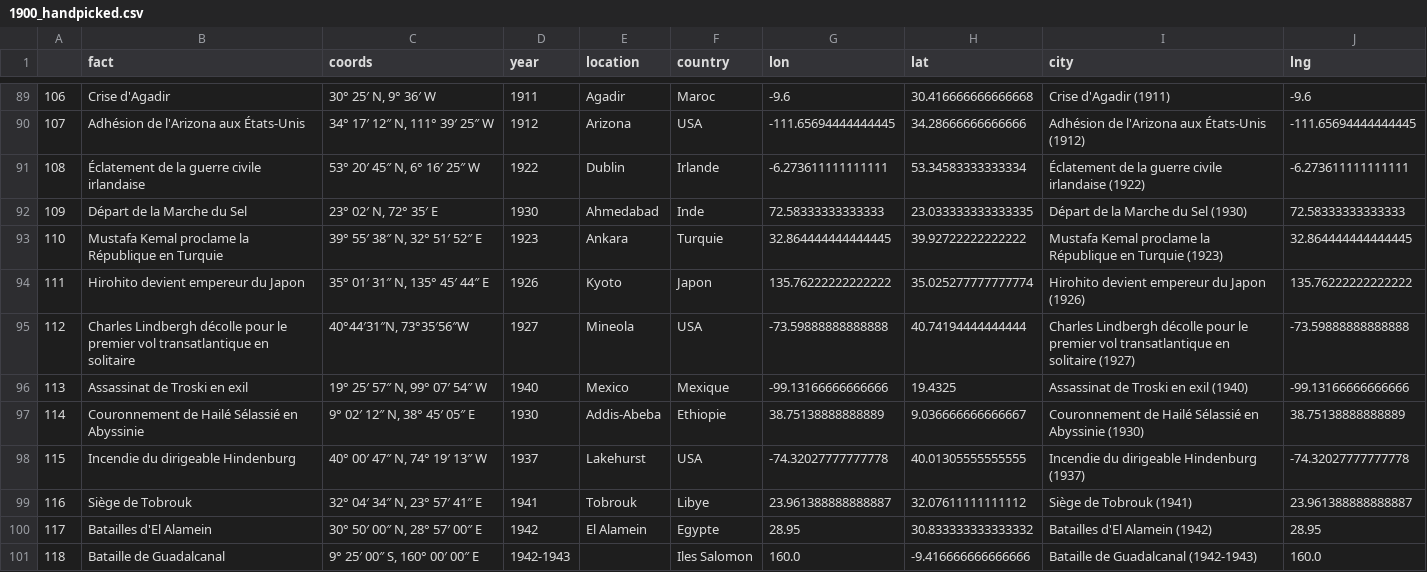
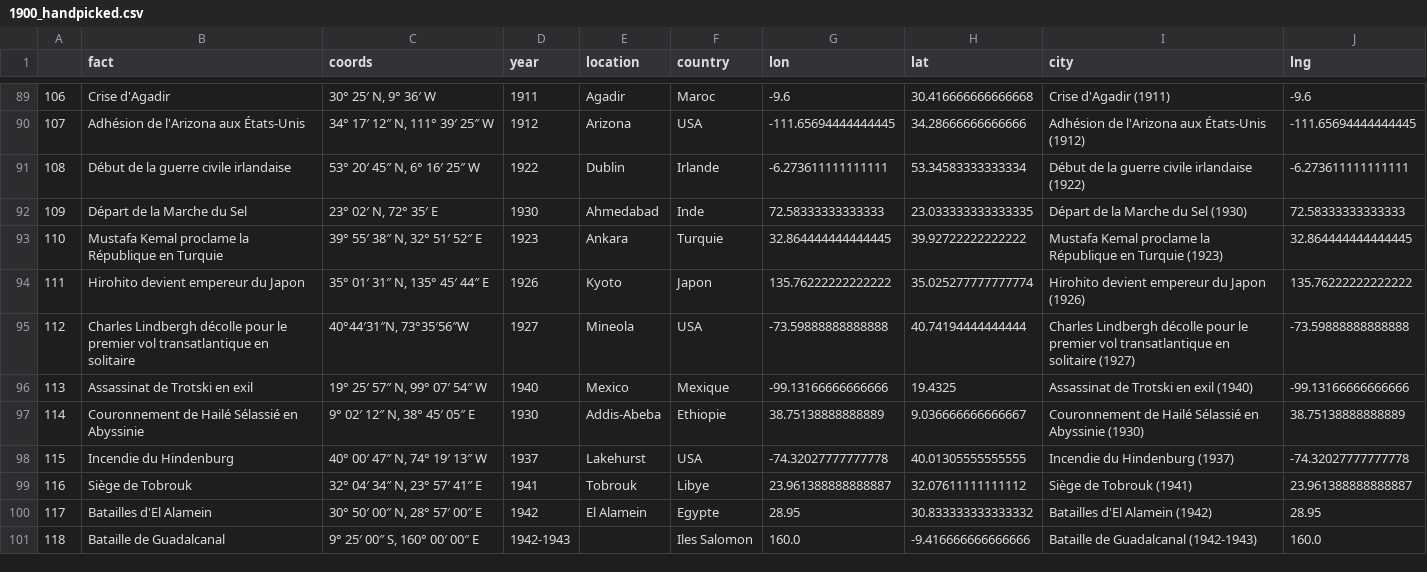
Before and after one commit to felix-martel/amstramdam, a CSV file: data/historic/1900_handpicked.csv, drawn as a sheet; only a part is shown, gaps mark what is left out; the diff covers the shown part only.

```diff
--- a/data/historic/1900_handpicked.csv
+++ b/data/historic/1900_handpicked.csv
@@ -90,3 +90,3 @@
 107,Adhésion de l'Arizona aux États-Unis,"34° 17′ 12″ N, 111° 39′ 25″ W",1912,Arizona,USA,-111.65694444444445,34.28666666666666,Adhésion de l'Arizona aux États-Unis (1912),-111.65694444444445
-108,Éclatement de la guerre civile irlandaise,"53° 20′ 45″ N, 6° 16′ 25″ W",1922,Dublin,Irlande,-6.273611111111111,53.34583333333334,Éclatement de la guerre civile irlandaise (1922),-6.273611111111111
+108,Début de la guerre civile irlandaise,"53° 20′ 45″ N, 6° 16′ 25″ W",1922,Dublin,Irlande,-6.273611111111111,53.34583333333334,Début de la guerre civile irlandaise (1922),-6.273611111111111
 109,Départ de la Marche du Sel,"23° 02′ N, 72° 35′ E",1930,Ahmedabad,Inde,72.58333333333333,23.033333333333335,Départ de la Marche du Sel (1930),72.58333333333333
@@ -95,5 +95,5 @@
 112,Charles Lindbergh décolle pour le premier vol transatlantique en solitaire,"40°44′31″N, 73°35′56″W",1927,Mineola,USA,-73.59888888888888,40.74194444444444,Charles Lindbergh décolle pour le premier vol transatlantique en solitaire (1927),-73.59888888888888
-113,Assassinat de Troski en exil,"19° 25′ 57″ N, 99° 07′ 54″ W",1940,Mexico,Mexique,-99.13166666666666,19.4325,Assassinat de Troski en exil (1940),-99.13166666666666
+113,Assassinat de Trotski en exil,"19° 25′ 57″ N, 99° 07′ 54″ W",1940,Mexico,Mexique,-99.13166666666666,19.4325,Assassinat de Trotski en exil (1940),-99.13166666666666
 114,Couronnement de Hailé Sélassié en Abyssinie,"9° 02′ 12″ N, 38° 45′ 05″ E",1930,Addis-Abeba,Ethiopie,38.75138888888889,9.036666666666667,Couronnement de Hailé Sélassié en Abyssinie (1930),38.75138888888889
-115,Incendie du dirigeable Hindenburg,"40° 00′ 47″ N, 74° 19′ 13″ W",1937,Lakehurst,USA,-74.32027777777778,40.01305555555555,Incendie du dirigeable Hindenburg (1937),-74.32027777777778
+115,Incendie du  Hindenburg,"40° 00′ 47″ N, 74° 19′ 13″ W",1937,Lakehurst,USA,-74.32027777777778,40.01305555555555,Incendie du  Hindenburg (1937),-74.32027777777778
 116,Siège de Tobrouk,"32° 04′ 34″ N, 23° 57′ 41″ E",1941,Tobrouk,Libye,23.961388888888887,32.07611111111112,Siège de Tobrouk (1941),23.961388888888887
```
Also changed, not shown: 18 edited cells elsewhere in this file.
